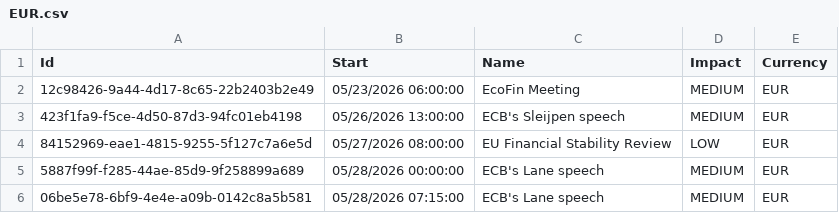
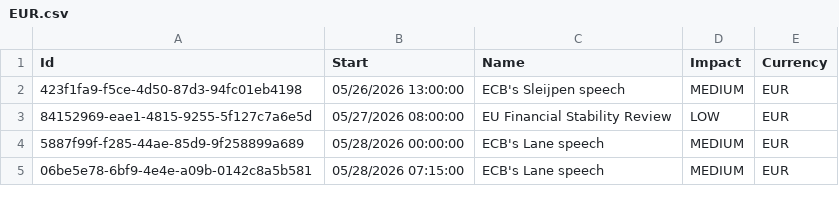
Before and after one commit to joaoalonsocasella/Economic_Calendar, a CSV file: macro-calendar/data/raw/CSV/EUR.csv, drawn as a sheet; only a part is shown.

```diff
--- a/macro-calendar/data/raw/CSV/EUR.csv
+++ b/macro-calendar/data/raw/CSV/EUR.csv
@@ -1,3 +1,2 @@
 Id,Start,Name,Impact,Currency
-12c98426-9a44-4d17-8c65-22b2403b2e49,05/23/2026 06:00:00,EcoFin Meeting,MEDIUM,EUR
 423f1fa9-f5ce-4d50-87d3-94fc01eb4198,05/26/2026 13:00:00,ECB's Sleijpen speech,MEDIUM,EUR
```
Also changed, not shown: macro-calendar/data/processed/CSV/EUR_processed.csv, 50 other files.
